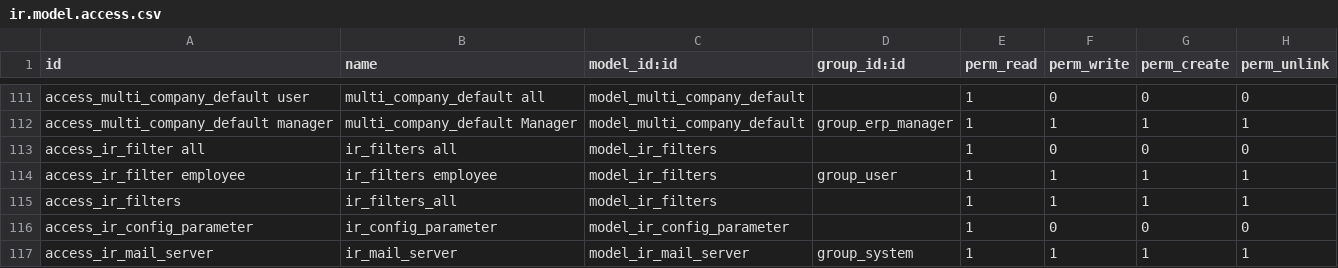
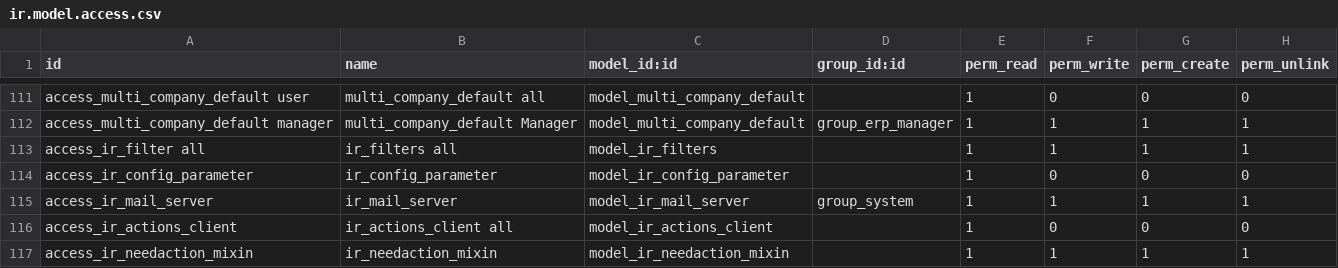
Before and after one commit to ttfseiko/openerp_7_osbzr, a CSV file: openerp7/openerp/addons/base/security/ir.model.access.csv, drawn as a sheet; only a part is shown, gaps mark what is left out; the shorter side is filled out with more unchanged rows.

Commit message:
5063 base权限ir.filters权限设置重复

```diff
--- a/openerp7/openerp/addons/base/security/ir.model.access.csv
+++ b/openerp7/openerp/addons/base/security/ir.model.access.csv
@@ -112,5 +112,3 @@
 "access_multi_company_default manager","multi_company_default Manager","model_multi_company_default","group_erp_manager",1,1,1,1
-"access_ir_filter all","ir_filters all","model_ir_filters",,1,0,0,0
-"access_ir_filter employee","ir_filters employee","model_ir_filters","group_user",1,1,1,1
-"access_ir_filters","ir_filters_all","model_ir_filters",,1,1,1,1
+"access_ir_filter all","ir_filters all","model_ir_filters",,1,1,1,1
 "access_ir_config_parameter","ir_config_parameter","model_ir_config_parameter",,1,0,0,0
```
